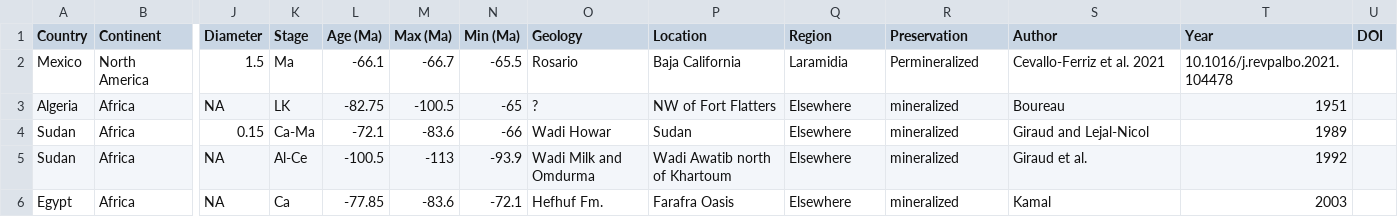
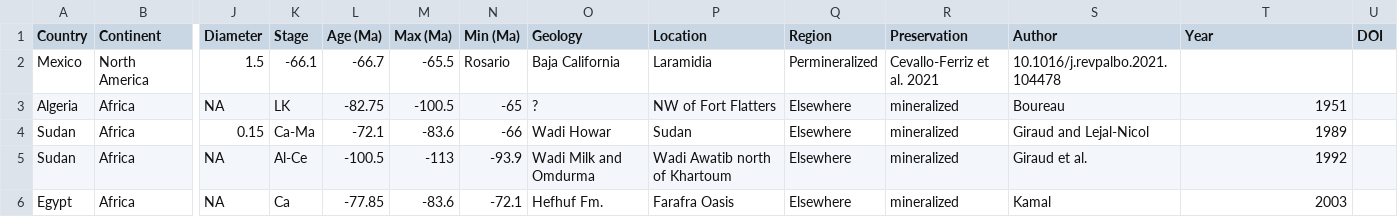
Before and after one commit to PaleoNate/CretaceousWoods, a CSV file: 20200702_aar8568_Data_file_S1.csv, drawn as a sheet; only a part is shown, gaps mark what is left out; the diff names each change by its address in the sheet, - before the commit and + after, or states it on an @@ line.

Commit message:
Update 20200702_aar8568_Data_file_S1.csv

```diff
--- a/20200702_aar8568_Data_file_S1.csv
+++ b/20200702_aar8568_Data_file_S1.csv
-K2 (Stage): Ma
+K2 (Stage): -66.1
-L2 (Age (Ma)): -66.1
+L2 (Age (Ma)): -66.7
-M2 (Max (Ma)): -66.7
+M2 (Max (Ma)): -65.5
-N2 (Min (Ma)): -65.5
+N2 (Min (Ma)): Rosario
-O2 (Geology): Rosario
+O2 (Geology): Baja California
-P2 (Location): Baja California
+P2 (Location): Laramidia
-Q2 (Region): Laramidia
+Q2 (Region): Permineralized
-R2 (Preservation): Permineralized
+R2 (Preservation): Cevallo-Ferriz et al. 2021
-S2 (Author): Cevallo-Ferriz et al. 2021
+S2 (Author): 10.1016/j.revpalbo.2021.104478
-T2 (Year): 10.1016/j.revpalbo.2021.104478
+T2 (Year): (empty)
```
